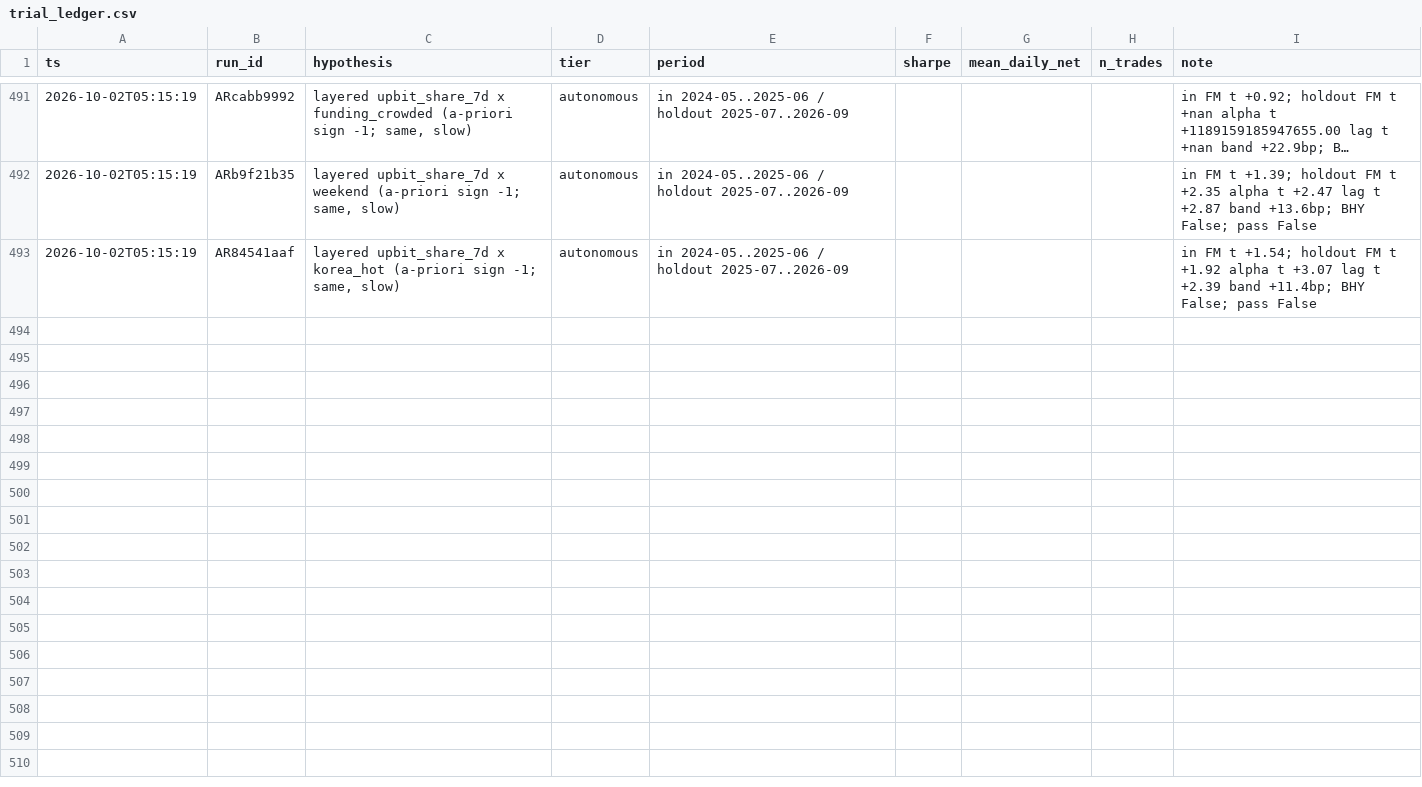
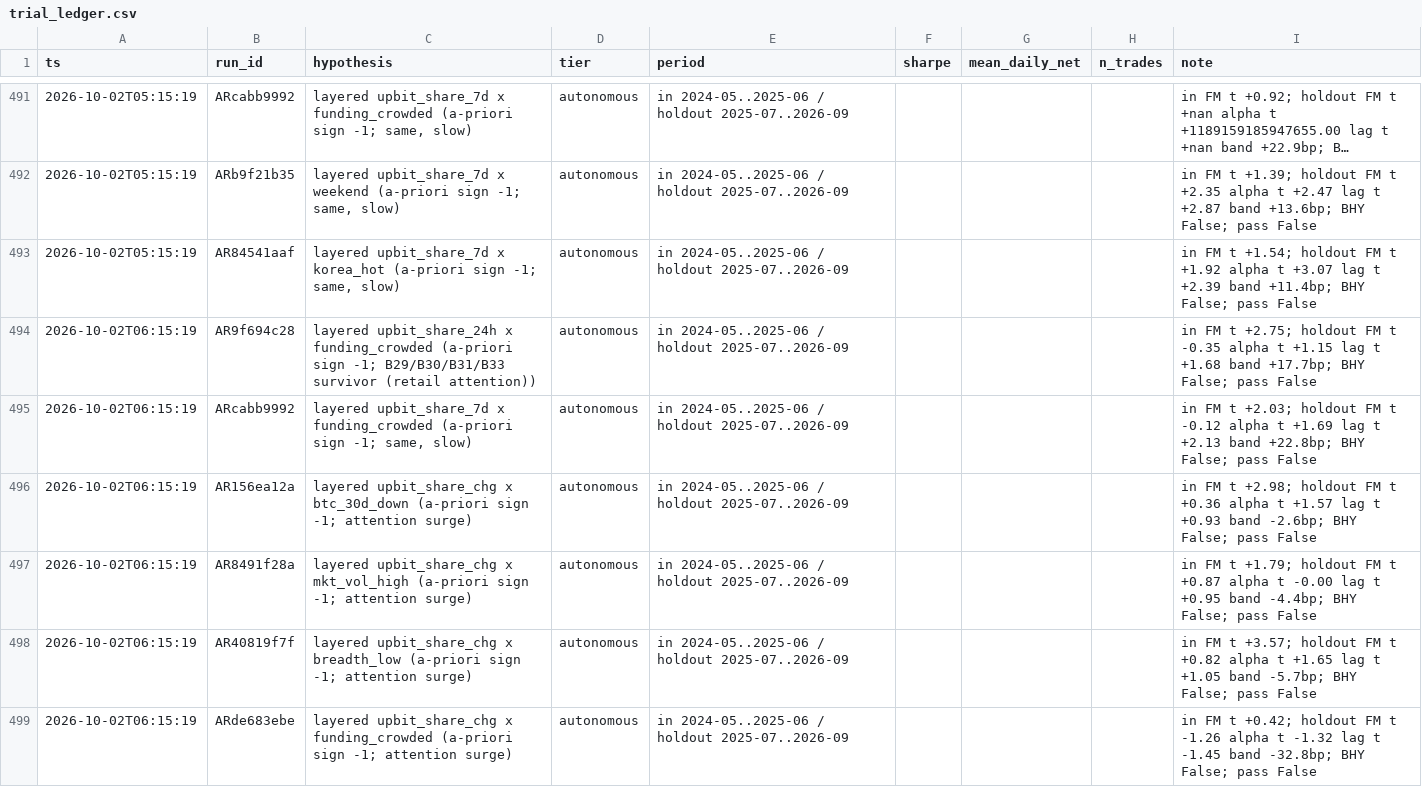
Before and after one commit to TheaWY/AltCoin_Trading, a CSV file: research/trial_ledger.csv, drawn as a sheet; only a part is shown, gaps mark what is left out; long unchanged cells end in …; the diff covers the shown part only.

```diff
--- a/research/trial_ledger.csv
+++ b/research/trial_ledger.csv
@@ -493 +493,7 @@ ts,run_id,hypothesis,tier,period,sharpe,mean_daily_net,n_trades,note
 2026-10-02T05:15:19,AR84541aaf,"layered upbit_share_7d x korea_hot (a-priori sign -1; same, slow)",autonomous,in 2024-05..2025-06 / holdout 2025-07..2026-09,,,,"in FM t +1.54; holdout FM t +1.92 alpha t +3.07 lag t +2.39 band +11.4bp; BHY False; pass False"
+2026-10-02T06:15:19,AR9f694c28,"layered upbit_share_24h x funding_crowded (a-priori sign -1; B29/B30/B31/B33 survivor (retail attention))",autonomous,in 2024-05..2025-06 / holdout 2025-07..2026-09,,,,"in FM t +2.75; holdout FM t -0.35 alpha t +1.15 lag t +1.68 band +17.7bp; BHY False; pass False"
+2026-10-02T06:15:19,ARcabb9992,"layered upbit_share_7d x funding_crowded (a-priori sign -1; same, slow)",autonomous,in 2024-05..2025-06 / holdout 2025-07..2026-09,,,,"in FM t +2.03; holdout FM t -0.12 alpha t +1.69 lag t +2.13 band +22.8bp; BHY False; pass False"
+2026-10-02T06:15:19,AR156ea12a,"layered upbit_share_chg x btc_30d_down (a-priori sign -1; attention surge)",autonomous,in 2024-05..2025-06 / holdout 2025-07..2026-09,,,,"in FM t +2.98; holdout FM t +0.36 alpha t +1.57 lag t +0.93 band -2.6bp; BHY False; pass False"
+2026-10-02T06:15:19,AR8491f28a,"layered upbit_share_chg x mkt_vol_high (a-priori sign -1; attention surge)",autonomous,in 2024-05..2025-06 / holdout 2025-07..2026-09,,,,"in FM t +1.79; holdout FM t +0.87 alpha t -0.00 lag t +0.95 band -4.4bp; BHY False; pass False"
+2026-10-02T06:15:19,AR40819f7f,"layered upbit_share_chg x breadth_low (a-priori sign -1; attention surge)",autonomous,in 2024-05..2025-06 / holdout 2025-07..2026-09,,,,"in FM t +3.57; holdout FM t +0.82 alpha t +1.65 lag t +1.05 band -5.7bp; BHY False; pass False"
+2026-10-02T06:15:19,ARde683ebe,"layered upbit_share_chg x funding_crowded (a-priori sign -1; attention surge)",autonomous,in 2024-05..2025-06 / holdout 2025-07..2026-09,,,,"in FM t +0.42; holdout FM t -1.26 alpha t -1.32 lag t -1.45 band -32.8bp; BHY False; pass False"
```
Also changed, not shown: 6 added rows elsewhere in this file, 2 other files.
